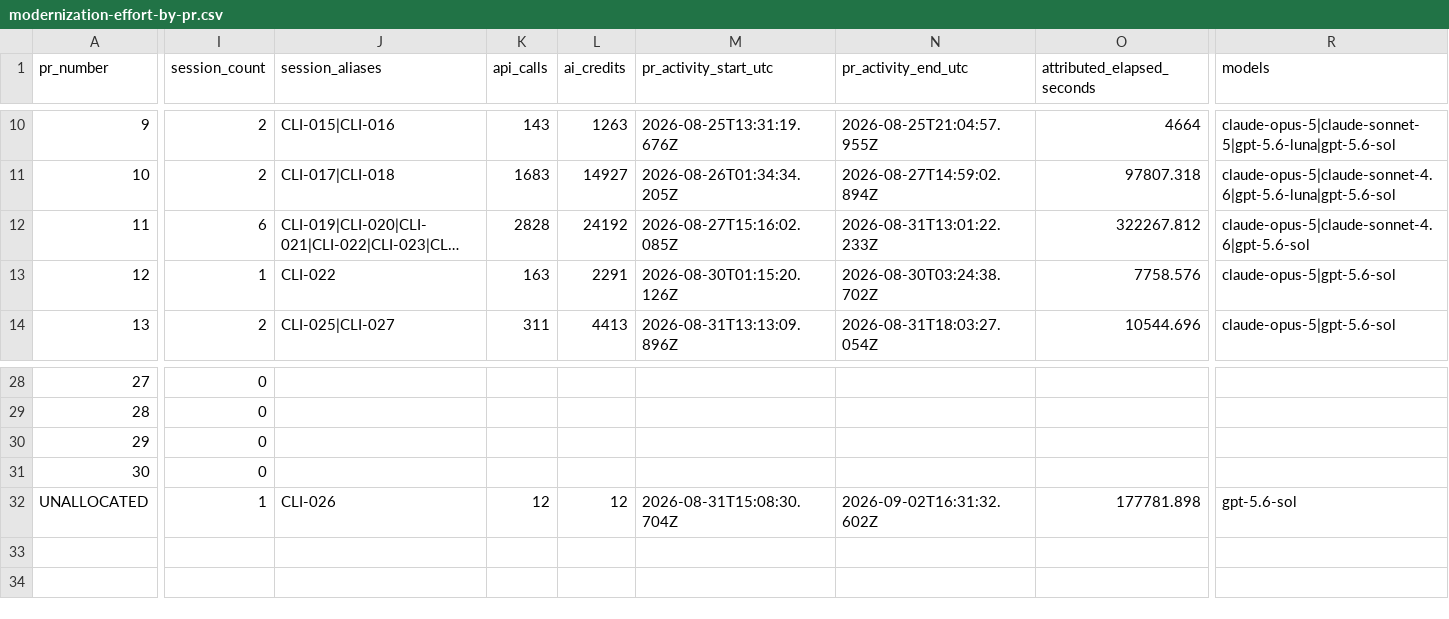
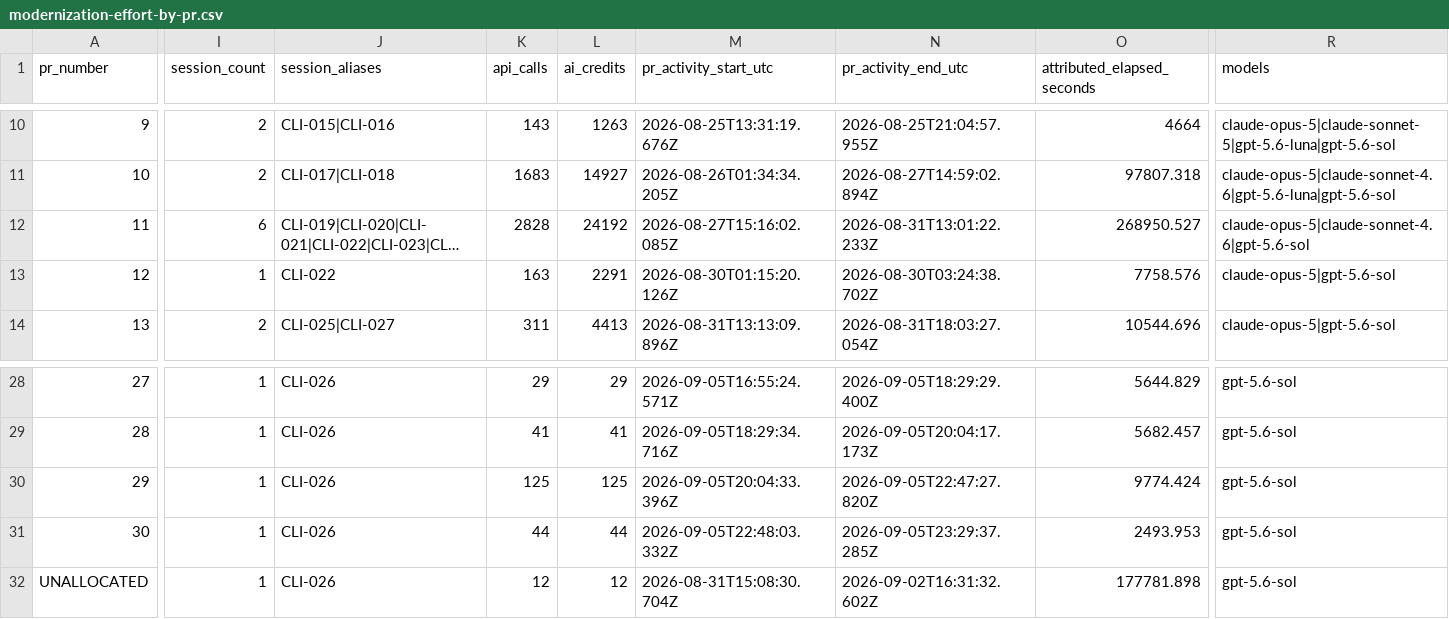
Before and after one commit to samqbush/adempiere2, a CSV file: docs/modernization/modernization-effort-by-pr.csv, drawn as a sheet; only a part is shown, gaps mark what is left out; long unchanged cells end in …; the diff covers the shown part only; the diff names each change by its address in the sheet, - before the commit and + after, or states it on an @@ line.

```diff
--- a/docs/modernization/modernization-effort-by-pr.csv
+++ b/docs/modernization/modernization-effort-by-pr.csv
-O12 (attributed_elapsed_seconds): 322267.812
+O12 (attributed_elapsed_seconds): 268950.527
-I28:I31 (session_count): 0
+I28:I31 (session_count): 1
-J28:J31 (session_aliases): (empty)
+J28:J31 (session_aliases): CLI-026
-K28 (api_calls): (empty)
+K28 (api_calls): 29
-L28 (ai_credits): (empty)
+L28 (ai_credits): 29
-M28 (pr_activity_start_utc): (empty)
+M28 (pr_activity_start_utc): 2026-09-05T16:55:24.571Z
-N28 (pr_activity_end_utc): (empty)
+N28 (pr_activity_end_utc): 2026-09-05T18:29:29.400Z
-O28 (attributed_elapsed_seconds): (empty)
+O28 (attributed_elapsed_seconds): 5644.829
-R28:R31 (models): (empty)
+R28:R31 (models): gpt-5.6-sol
-K29 (api_calls): (empty)
+K29 (api_calls): 41
-L29 (ai_credits): (empty)
+L29 (ai_credits): 41
-M29 (pr_activity_start_utc): (empty)
+M29 (pr_activity_start_utc): 2026-09-05T18:29:34.716Z
-N29 (pr_activity_end_utc): (empty)
+N29 (pr_activity_end_utc): 2026-09-05T20:04:17.173Z
-O29 (attributed_elapsed_seconds): (empty)
+O29 (attributed_elapsed_seconds): 5682.457
-K30 (api_calls): (empty)
+K30 (api_calls): 125
-L30 (ai_credits): (empty)
+L30 (ai_credits): 125
-M30 (pr_activity_start_utc): (empty)
+M30 (pr_activity_start_utc): 2026-09-05T20:04:33.396Z
-N30 (pr_activity_end_utc): (empty)
+N30 (pr_activity_end_utc): 2026-09-05T22:47:27.820Z
-O30 (attributed_elapsed_seconds): (empty)
+O30 (attributed_elapsed_seconds): 9774.424
-K31 (api_calls): (empty)
+K31 (api_calls): 44
-L31 (ai_credits): (empty)
+L31 (ai_credits): 44
-M31 (pr_activity_start_utc): (empty)
+M31 (pr_activity_start_utc): 2026-09-05T22:48:03.332Z
-N31 (pr_activity_end_utc): (empty)
+N31 (pr_activity_end_utc): 2026-09-05T23:29:37.285Z
-O31 (attributed_elapsed_seconds): (empty)
+O31 (attributed_elapsed_seconds): 2493.953
```
Also changed, not shown: 101 edited cells elsewhere in this file, docs/modernization/modernization-effort-reconciliation.csv, docs/modernization/modernization-effort-sessions.csv, 2 other files.
